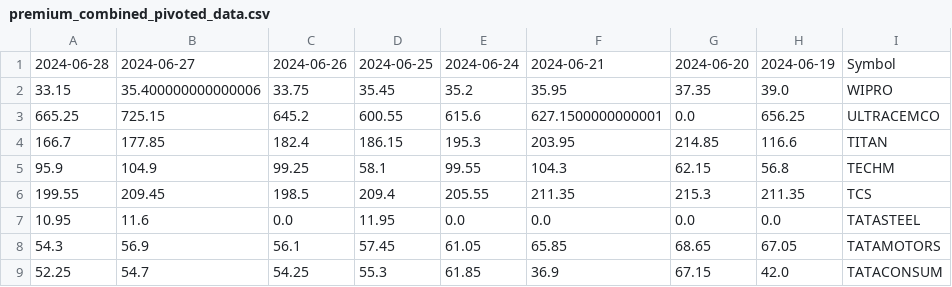
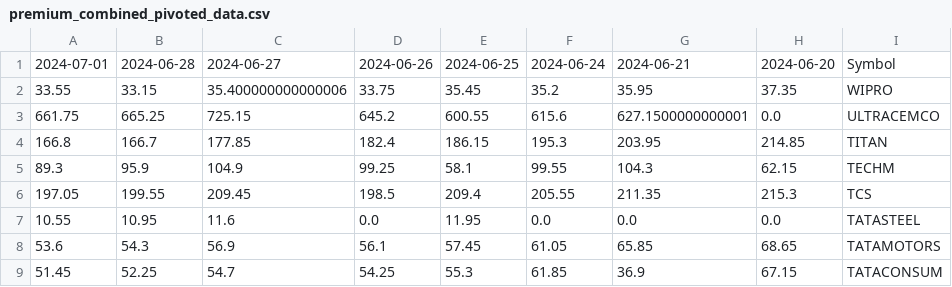
Before and after one commit to PulkitChadha125/FyesBrokerPremiumScanner, a CSV file: premium_combined_pivoted_data.csv, drawn as a sheet; only a part is shown; removed rows and columns are numbered as before the commit, all else as after; the diff names each change by its address in the sheet, - before the commit and + after, or states it on an @@ line.

```diff
--- a/premium_combined_pivoted_data.csv
+++ b/premium_combined_pivoted_data.csv
+column A, rows 1-9: 2024-07-01 | 33.55 | 661.75 | 166.8 | 89.3 | 197.05 | 10.55 | 53.6 | 51.45
-column H, rows 1-9: 2024-06-19 | 39.0 | 656.25 | 116.6 | 56.8 | 211.35 | 0.0 | 67.05 | 42.0
```
Also changed, not shown: 5 other files.
